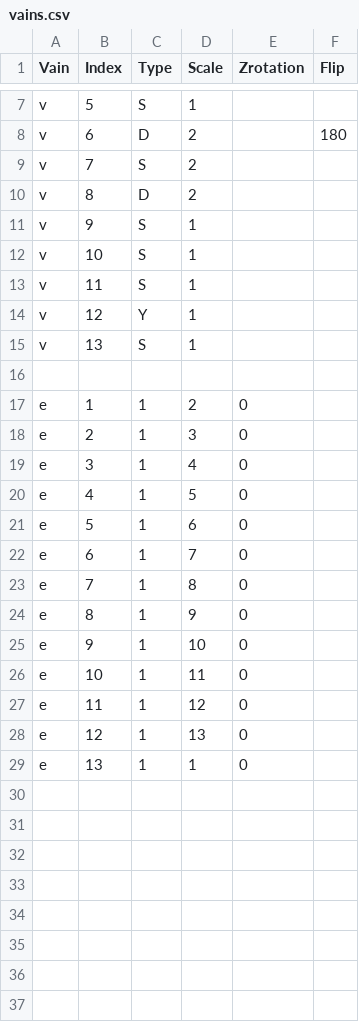
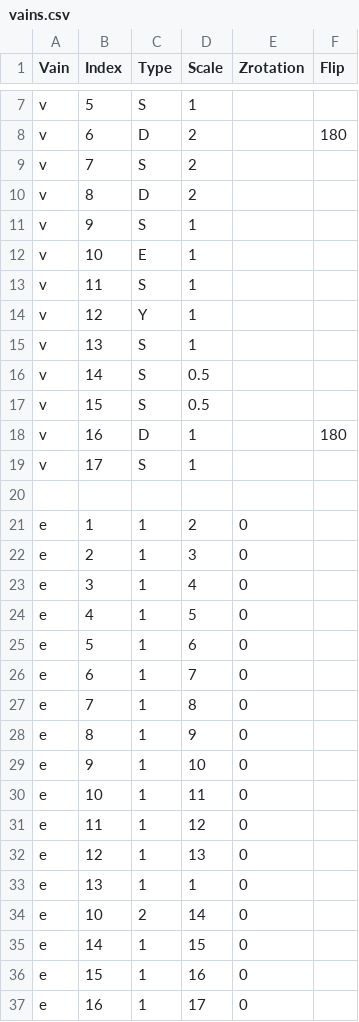
Before and after one commit to Corpelijn/RBC-Trip, a CSV file: The Red Bloodcell That Could/Assets/Scripts/VainBuilder/vains.csv, drawn as a sheet; only a part is shown, gaps mark what is left out.

```diff
--- a/The Red Bloodcell That Could/Assets/Scripts/VainBuilder/vains.csv
+++ b/The Red Bloodcell That Could/Assets/Scripts/VainBuilder/vains.csv
@@ -11,3 +11,3 @@ v;8;D;2;;
 v;9;S;1;;
-v;10;S;1;;
+v;10;E;1;;
 v;11;S;1;;
@@ -15,2 +15,6 @@ v;12;Y;1;;
 v;13;S;1;;
+v;14;S;0.5;;
+v;15;S;0.5;;
+v;16;D;1;;180
+v;17;S;1;;
 
@@ -29 +33,5 @@ e;12;1;13;0;
 e;13;1;1;0;
+e;10;2;14;0;
+e;14;1;15;0;
+e;15;1;16;0;
+e;16;1;17;0;
```
Also changed, not shown: 8 other files.
